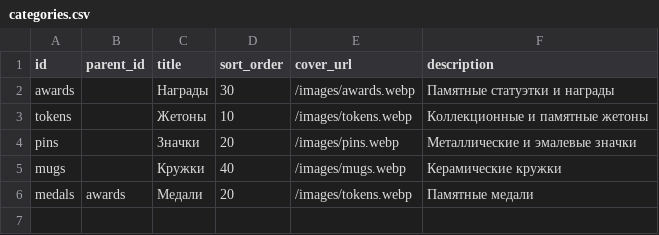
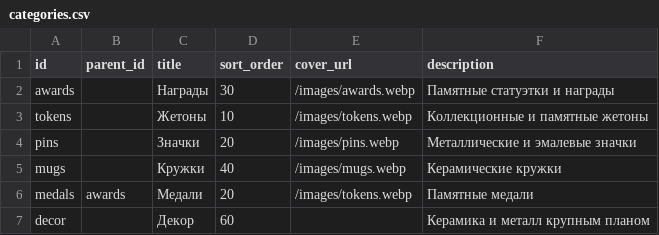
Before and after one commit to ubub111/3d-showroom, a CSV file: data/categories.csv, drawn as a sheet; the diff names each change by its address in the sheet, - before the commit and + after, or states it on an @@ line.

```diff
--- a/data/categories.csv
+++ b/data/categories.csv
+row 7: decor |  | Декор | 60 |  | Керамика и металл крупным планом
```
Also changed, not shown: data/products.csv, 8 other files.
